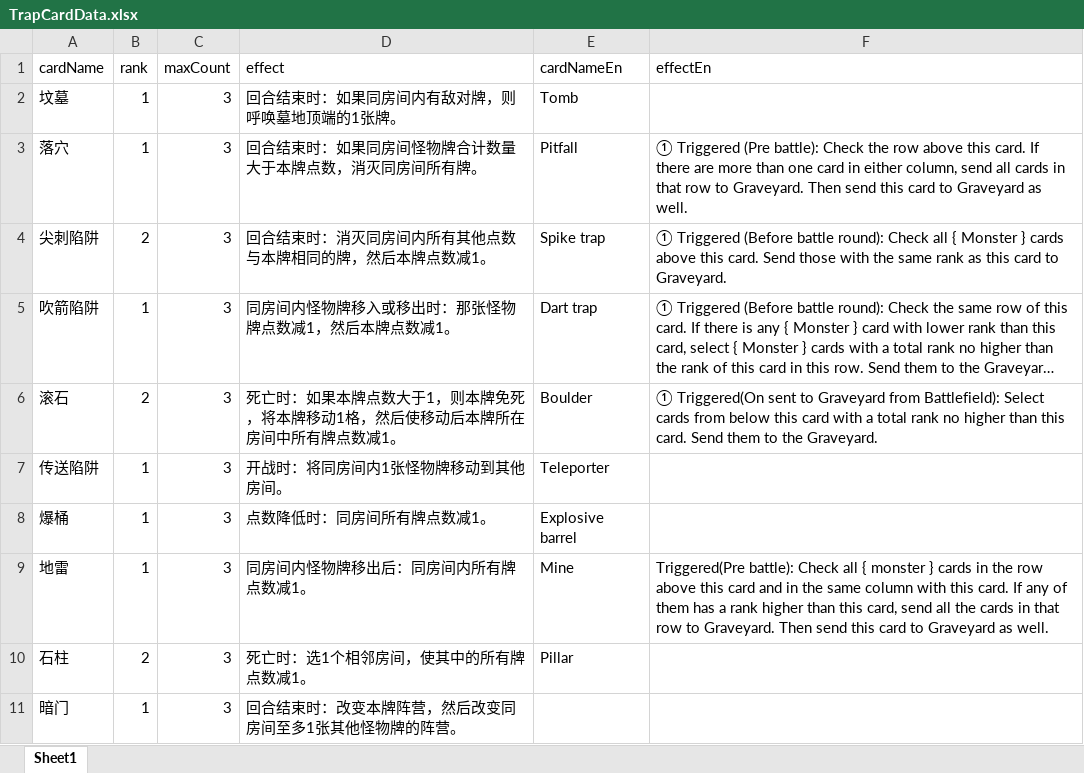
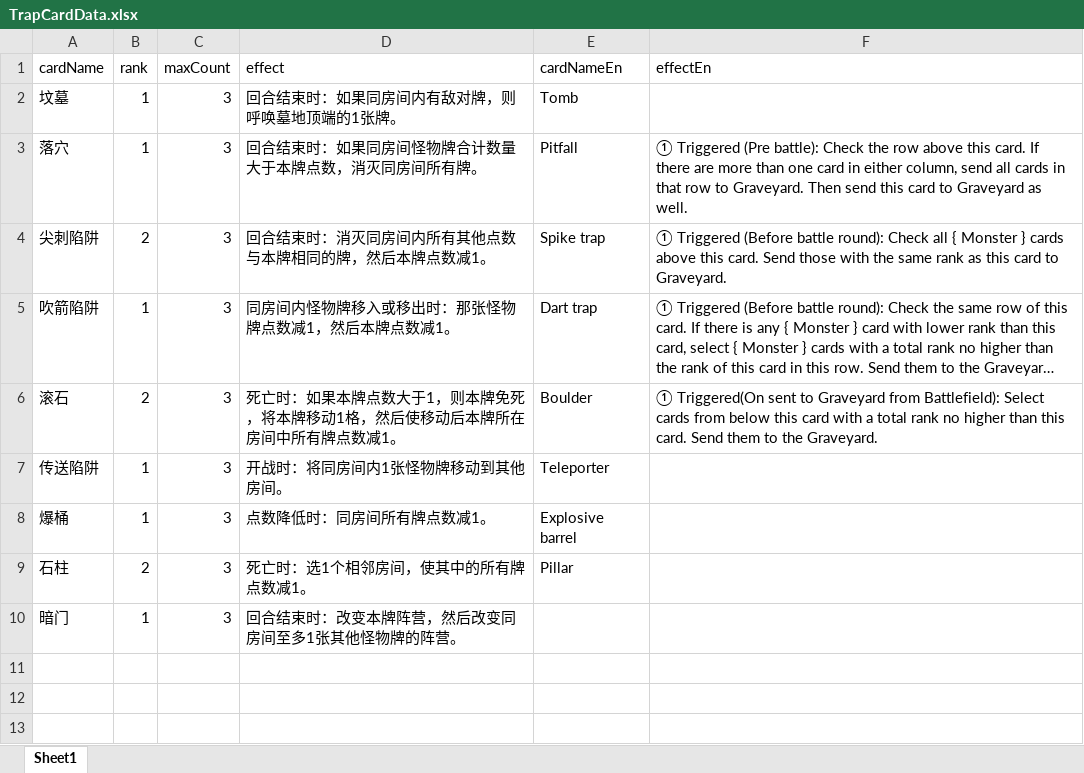
Before and after one commit to TinglePan/DungeonCrawlDeckMasterTTS, an Excel workbook: sheet/TrapCardData.xlsx, sheet Sheet1, drawn as a sheet; long unchanged cells end in …; values as stored, in another font and other column widths than the file's, no borders; the diff names each change by its address in the sheet, - before the commit and + after, or states it on an @@ line.

Commit message:
Fix script. Change card: Mine card is removed and Caltrop card is added. Caltrop -> Territory. Whenever a card in its territory moved to another room in its territory, decrease the rank of that card by 1. Rule change: the player can stall for free once every floor reset.

```diff
--- a/sheet/TrapCardData.xlsx (sheet Sheet1)
+++ b/sheet/TrapCardData.xlsx (sheet Sheet1)
-row 9: 地雷 | 1 | 3 | 同房间内怪物牌移出后：同房间内所有牌点数减1。 | Mine | Triggered(Pre battle): Check all { monster } cards in the row above this card and in the same column with this card. If any of them has a rank higher than this card, send all the cards in that row to Graveyard. Then send this card to Graveyard as well.
```
Also changed, not shown: sheet/TerritoryCardData.xlsx, 2 other files.
